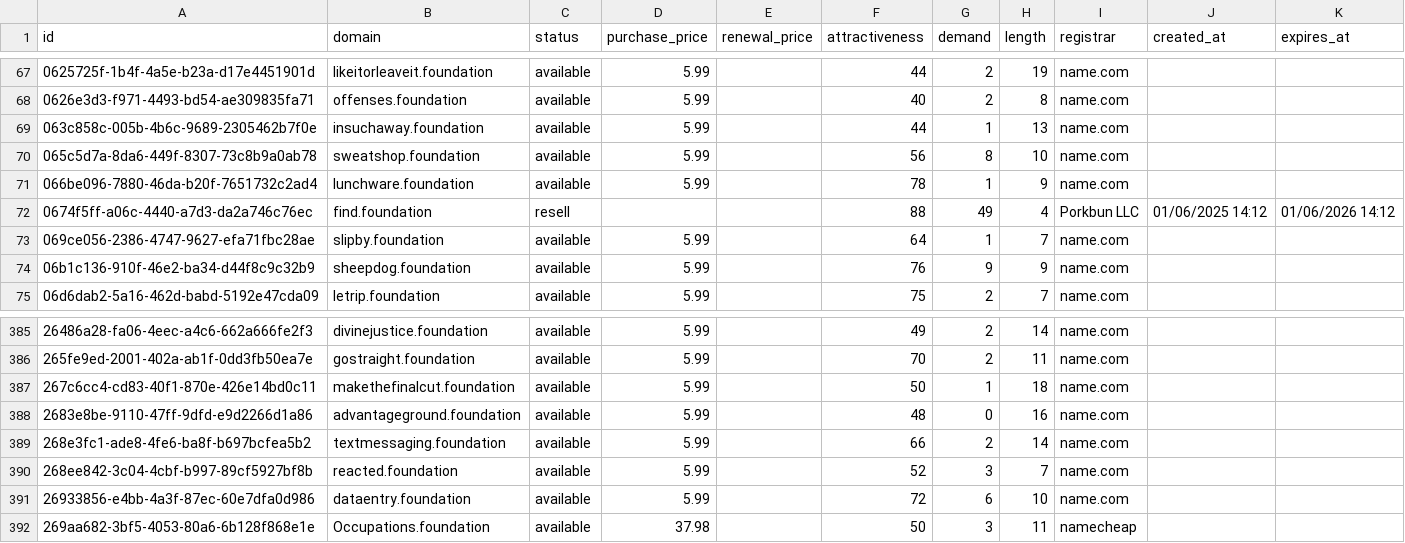
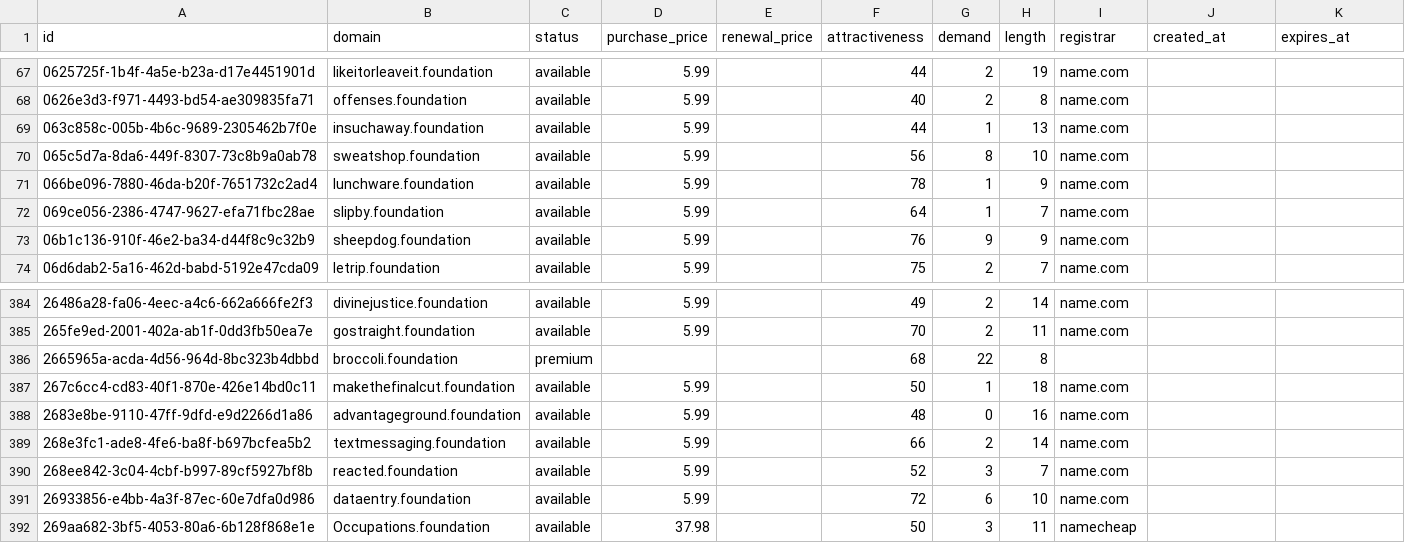
Before and after one commit to UniqueDomains/foundation-oneword-domains, a CSV file: foundation.csv, drawn as a sheet; only a part is shown, gaps mark what is left out.

Commit message:
Domains update

```diff
--- a/foundation.csv
+++ b/foundation.csv
@@ -71,3 +71,2 @@ id,domain,status,purchase_price,renewal_price,attractiveness,demand,length,regis
 066be096-7880-46da-b20f-7651732c2ad4,lunchware.foundation,available,5.99,,78,1,9,name.com,,
-0674f5ff-a06c-4440-a7d3-da2a746c76ec,find.foundation,resell,,,88,49,4,Porkbun LLC,01/06/2025 14:12,01/06/2026 14:12
 069ce056-2386-4747-9627-efa71fbc28ae,slipby.foundation,available,5.99,,64,1,7,name.com,,
@@ -386,2 +385,3 @@ id,domain,status,purchase_price,renewal_price,attractiveness,demand,length,regis
 265fe9ed-2001-402a-ab1f-0dd3fb50ea7e,gostraight.foundation,available,5.99,,70,2,11,name.com,,
+2665965a-acda-4d56-964d-8bc323b4dbbd,broccoli.foundation,premium,,,68,22,8,,,
 267c6cc4-cd83-40f1-870e-426e14bd0c11,makethefinalcut.foundation,available,5.99,,50,1,18,name.com,,
```
Also changed, not shown: 4 other files.
